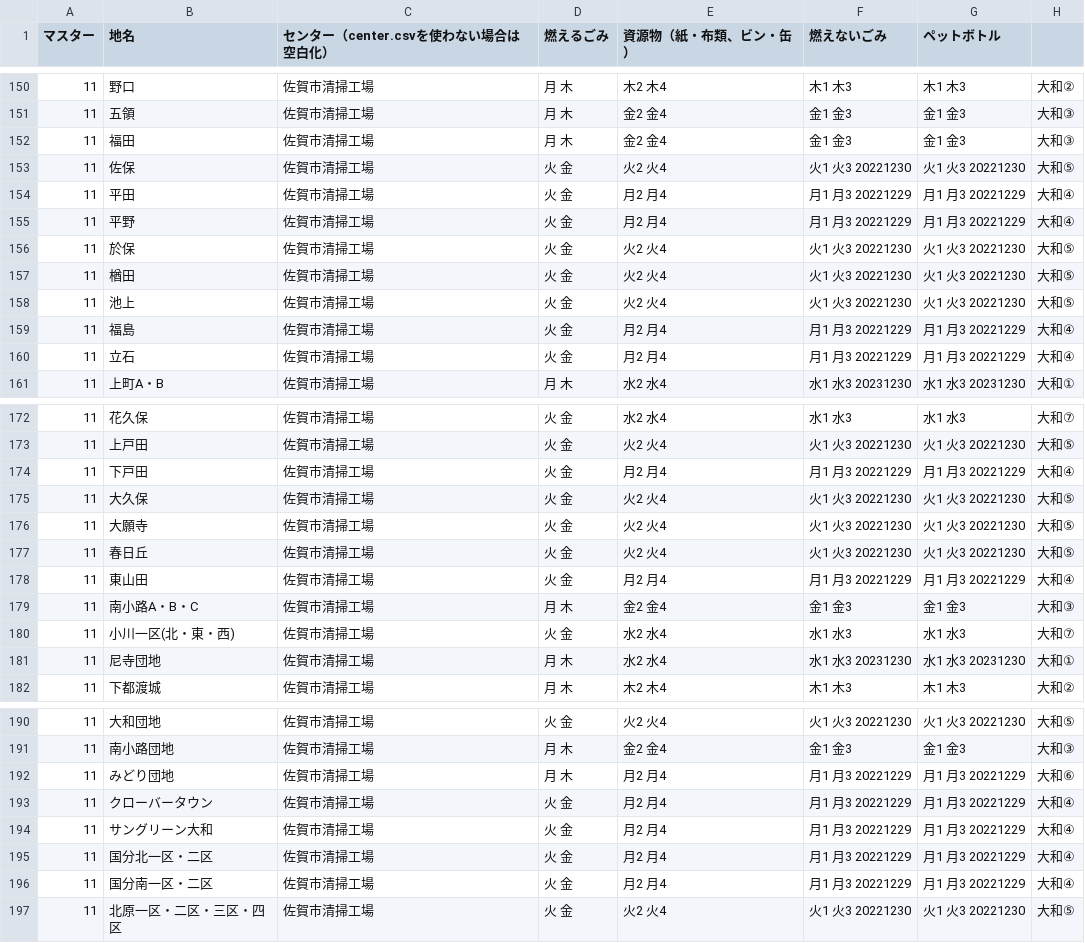
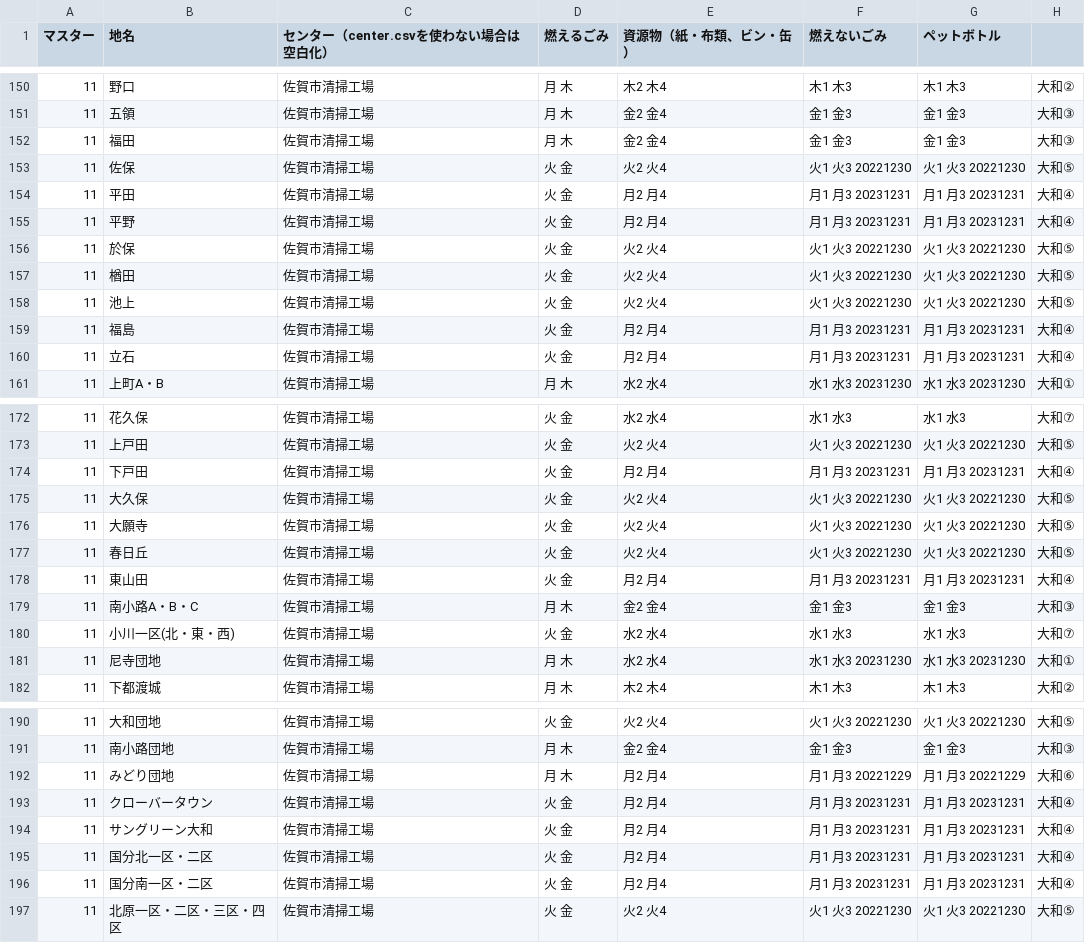
Before and after one commit to codeforsaga/5374, a CSV file: data/area_days.csv, drawn as a sheet; only a part is shown, gaps mark what is left out.

Commit message:
年末調整(大和④地区)

```diff
--- a/data/area_days.csv
+++ b/data/area_days.csv
@@ -153,4 +153,4 @@
 11,佐保,佐賀市清掃工場,火 金,火2 火4,火1 火3 20221230,火1 火3 20221230,大和⑤
-11,平田,佐賀市清掃工場,火 金,月2 月4,月1 月3 20221229,月1 月3 20221229,大和④
-11,平野,佐賀市清掃工場,火 金,月2 月4,月1 月3 20221229,月1 月3 20221229,大和④
+11,平田,佐賀市清掃工場,火 金,月2 月4,月1 月3 20231231,月1 月3 20231231,大和④
+11,平野,佐賀市清掃工場,火 金,月2 月4,月1 月3 20231231,月1 月3 20231231,大和④
 11,於保,佐賀市清掃工場,火 金,火2 火4,火1 火3 20221230,火1 火3 20221230,大和⑤
@@ -158,4 +158,4 @@
 11,池上,佐賀市清掃工場,火 金,火2 火4,火1 火3 20221230,火1 火3 20221230,大和⑤
-11,福島,佐賀市清掃工場,火 金,月2 月4,月1 月3 20221229,月1 月3 20221229,大和④
-11,立石,佐賀市清掃工場,火 金,月2 月4,月1 月3 20221229,月1 月3 20221229,大和④
+11,福島,佐賀市清掃工場,火 金,月2 月4,月1 月3 20231231,月1 月3 20231231,大和④
+11,立石,佐賀市清掃工場,火 金,月2 月4,月1 月3 20231231,月1 月3 20231231,大和④
 11,上町A・B,佐賀市清掃工場,月 木,水2 水4,水1 水3 20231230,水1 水3 20231230,大和①
@@ -173,3 +173,3 @@
 11,上戸田,佐賀市清掃工場,火 金,火2 火4,火1 火3 20221230,火1 火3 20221230,大和⑤
-11,下戸田,佐賀市清掃工場,火 金,月2 月4,月1 月3 20221229,月1 月3 20221229,大和④
+11,下戸田,佐賀市清掃工場,火 金,月2 月4,月1 月3 20231231,月1 月3 20231231,大和④
 11,大久保,佐賀市清掃工場,火 金,火2 火4,火1 火3 20221230,火1 火3 20221230,大和⑤
@@ -177,3 +177,3 @@
 11,春日丘,佐賀市清掃工場,火 金,火2 火4,火1 火3 20221230,火1 火3 20221230,大和⑤
-11,東山田,佐賀市清掃工場,火 金,月2 月4,月1 月3 20221229,月1 月3 20221229,大和④
+11,東山田,佐賀市清掃工場,火 金,月2 月4,月1 月3 20231231,月1 月3 20231231,大和④
 11,南小路A・B・C,佐賀市清掃工場,月 木,金2 金4,金1 金3,金1 金3,大和③
@@ -192,6 +192,6 @@
 11,みどり団地,佐賀市清掃工場,月 木,月2 月4,月1 月3 20221229,月1 月3 20221229,大和⑥
-11,クローバータウン,佐賀市清掃工場,火 金,月2 月4,月1 月3 20221229,月1 月3 20221229,大和④
-11,サングリーン大和,佐賀市清掃工場,火 金,月2 月4,月1 月3 20221229,月1 月3 20221229,大和④
-11,国分北一区・二区,佐賀市清掃工場,火 金,月2 月4,月1 月3 20221229,月1 月3 20221229,大和④
-11,国分南一区・二区,佐賀市清掃工場,火 金,月2 月4,月1 月3 20221229,月1 月3 20221229,大和④
+11,クローバータウン,佐賀市清掃工場,火 金,月2 月4,月1 月3 20231231,月1 月3 20231231,大和④
+11,サングリーン大和,佐賀市清掃工場,火 金,月2 月4,月1 月3 20231231,月1 月3 20231231,大和④
+11,国分北一区・二区,佐賀市清掃工場,火 金,月2 月4,月1 月3 20231231,月1 月3 20231231,大和④
+11,国分南一区・二区,佐賀市清掃工場,火 金,月2 月4,月1 月3 20231231,月1 月3 20231231,大和④
 11,北原一区・二区・三区・四区,佐賀市清掃工場,火 金,火2 火4,火1 火3 20221230,火1 火3 20221230,大和⑤
```
